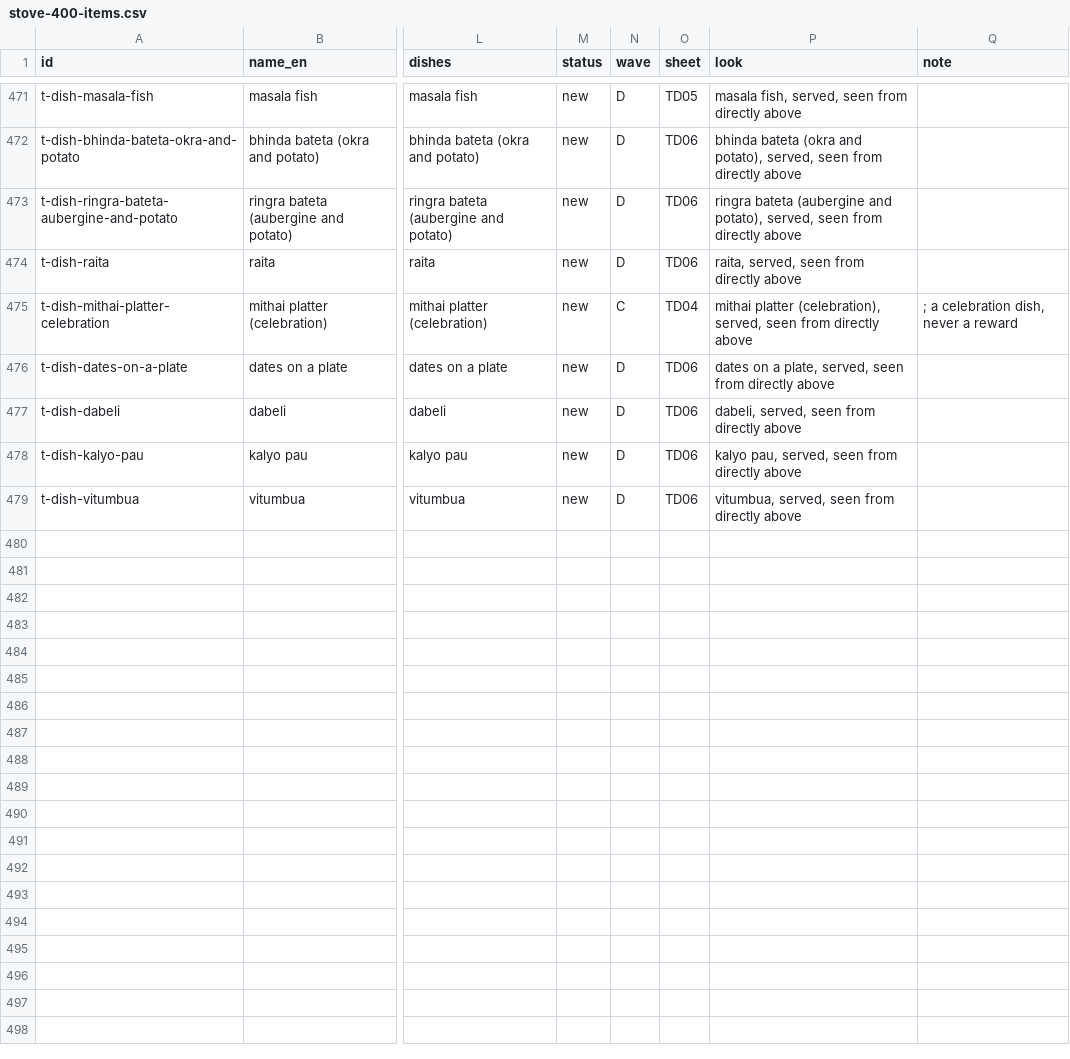
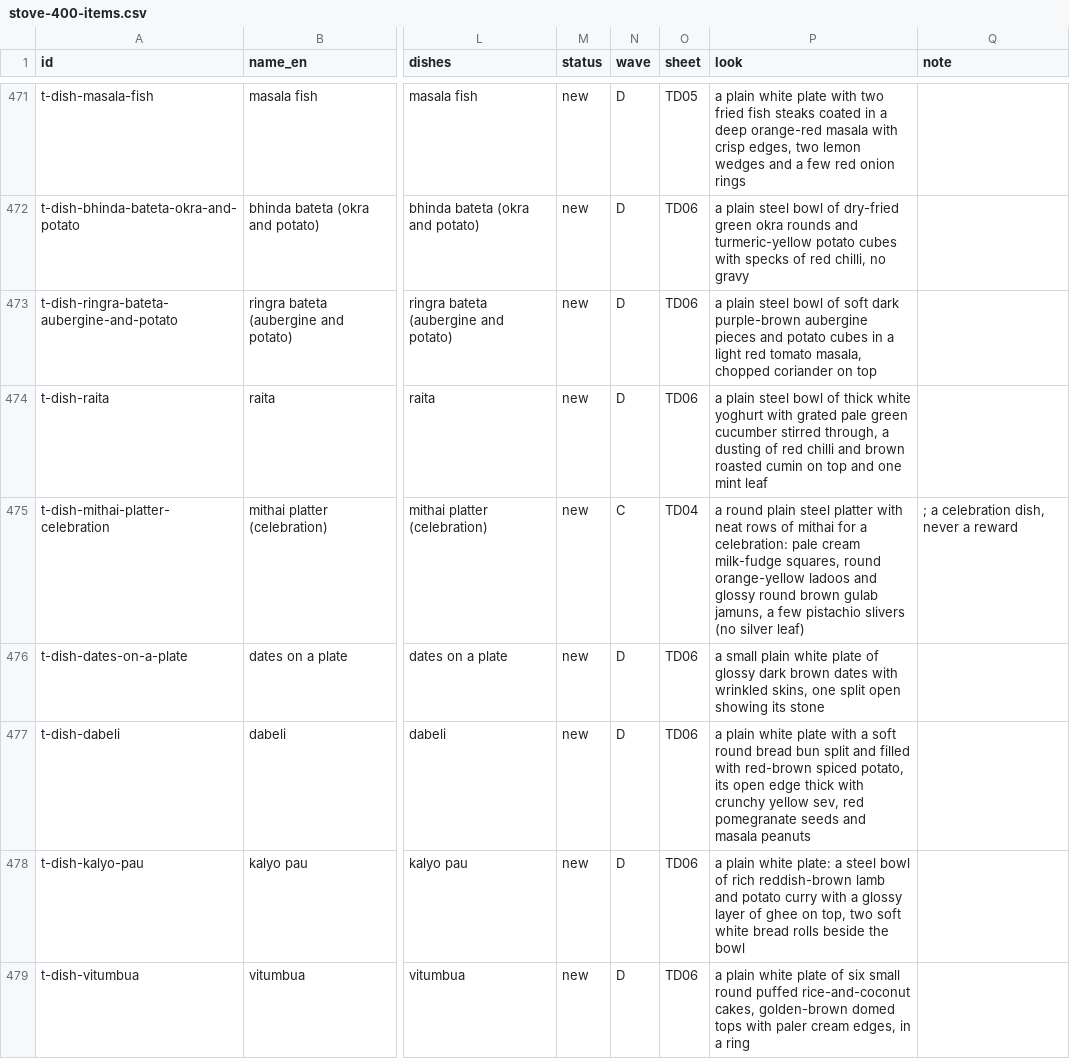
Before and after one commit to Baby-Isa/nani-jo-ghar, a CSV file: docs/design-language/art-plans/stove-400-items.csv, drawn as a sheet; only a part is shown, gaps mark what is left out; the diff covers the shown part only; the diff names each change by its address in the sheet, - before the commit and + after, or states it on an @@ line.

```diff
--- a/docs/design-language/art-plans/stove-400-items.csv
+++ b/docs/design-language/art-plans/stove-400-items.csv
-P471 (look): masala fish, served, seen from directly above
+P471 (look): a plain white plate with two fried fish steaks coated in a deep orange-red masala with crisp edges, two lemon wedges and a few red onion rings
-P472 (look): bhinda bateta (okra and potato), served, seen from directly above
+P472 (look): a plain steel bowl of dry-fried green okra rounds and turmeric-yellow potato cubes with specks of red chilli, no gravy
-P473 (look): ringra bateta (aubergine and potato), served, seen from directly above
+P473 (look): a plain steel bowl of soft dark purple-brown aubergine pieces and potato cubes in a light red tomato masala, chopped coriander on top
-P474 (look): raita, served, seen from directly above
+P474 (look): a plain steel bowl of thick white yoghurt with grated pale green cucumber stirred through, a dusting of red chilli and brown roasted cumin on top and one mint leaf
-P475 (look): mithai platter (celebration), served, seen from directly above
+P475 (look): a round plain steel platter with neat rows of mithai for a celebration: pale cream milk-fudge squares, round orange-yellow ladoos and glossy round brown gulab jamuns, a few pistachio slivers (no silver leaf)
-P476 (look): dates on a plate, served, seen from directly above
+P476 (look): a small plain white plate of glossy dark brown dates with wrinkled skins, one split open showing its stone
-P477 (look): dabeli, served, seen from directly above
+P477 (look): a plain white plate with a soft round bread bun split and filled with red-brown spiced potato, its open edge thick with crunchy yellow sev, red pomegranate seeds and masala peanuts
-P478 (look): kalyo pau, served, seen from directly above
+P478 (look): a plain white plate: a steel bowl of rich reddish-brown lamb and potato curry with a glossy layer of ghee on top, two soft white bread rolls beside the bowl
-P479 (look): vitumbua, served, seen from directly above
+P479 (look): a plain white plate of six small round puffed rice-and-coconut cakes, golden-brown domed tops with paler cream edges, in a ring
```
Also changed, not shown: 43 edited cells elsewhere in this file, 6 other files.
